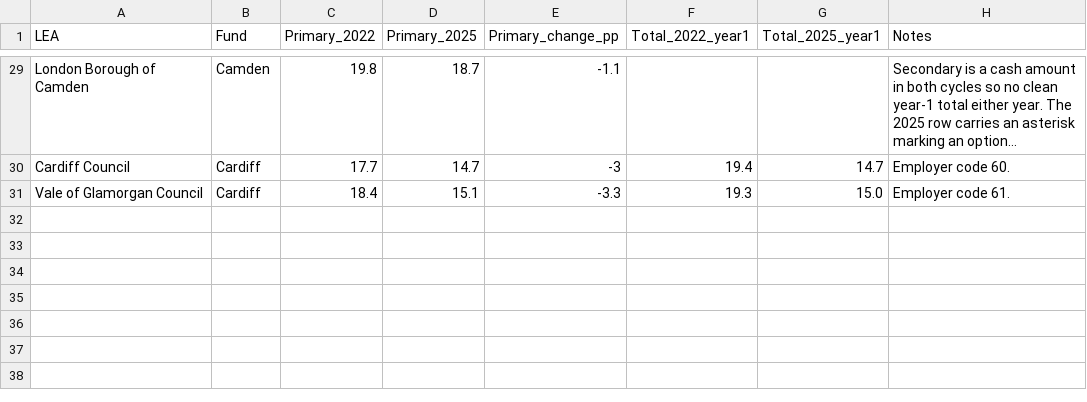
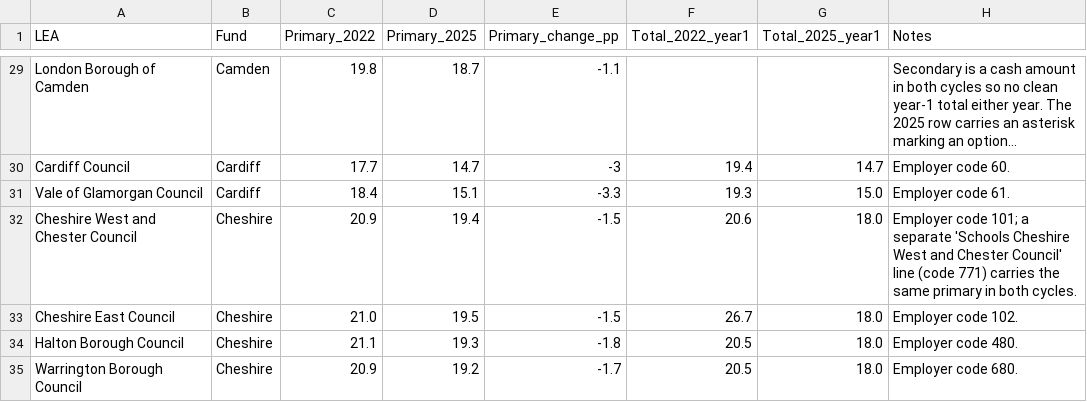
Before and after one commit to manjari2001/lgps, a CSV file: lea_specific_contribution_rates_PROGRESS.csv, drawn as a sheet; only a part is shown, gaps mark what is left out; long unchanged cells end in ….

```diff
--- a/lea_specific_contribution_rates_PROGRESS.csv
+++ b/lea_specific_contribution_rates_PROGRESS.csv
@@ -31 +31,5 @@ Cardiff Council,Cardiff,17.7,14.7,-3,19.4,14.7,Employer code 60.
 Vale of Glamorgan Council,Cardiff,18.4,15.1,-3.3,19.3,15.0,Employer code 61.
+Cheshire West and Chester Council,Cheshire,20.9,19.4,-1.5,20.6,18.0,Employer code 101; a separate 'Schools Cheshire West and Chester Council' line (code 771) carries the same primary in both cycles.
+Cheshire East Council,Cheshire,21.0,19.5,-1.5,26.7,18.0,Employer code 102.
+Halton Borough Council,Cheshire,21.1,19.3,-1.8,20.5,18.0,Employer code 480.
+Warrington Borough Council,Cheshire,20.9,19.2,-1.7,20.5,18.0,Employer code 680.
```
